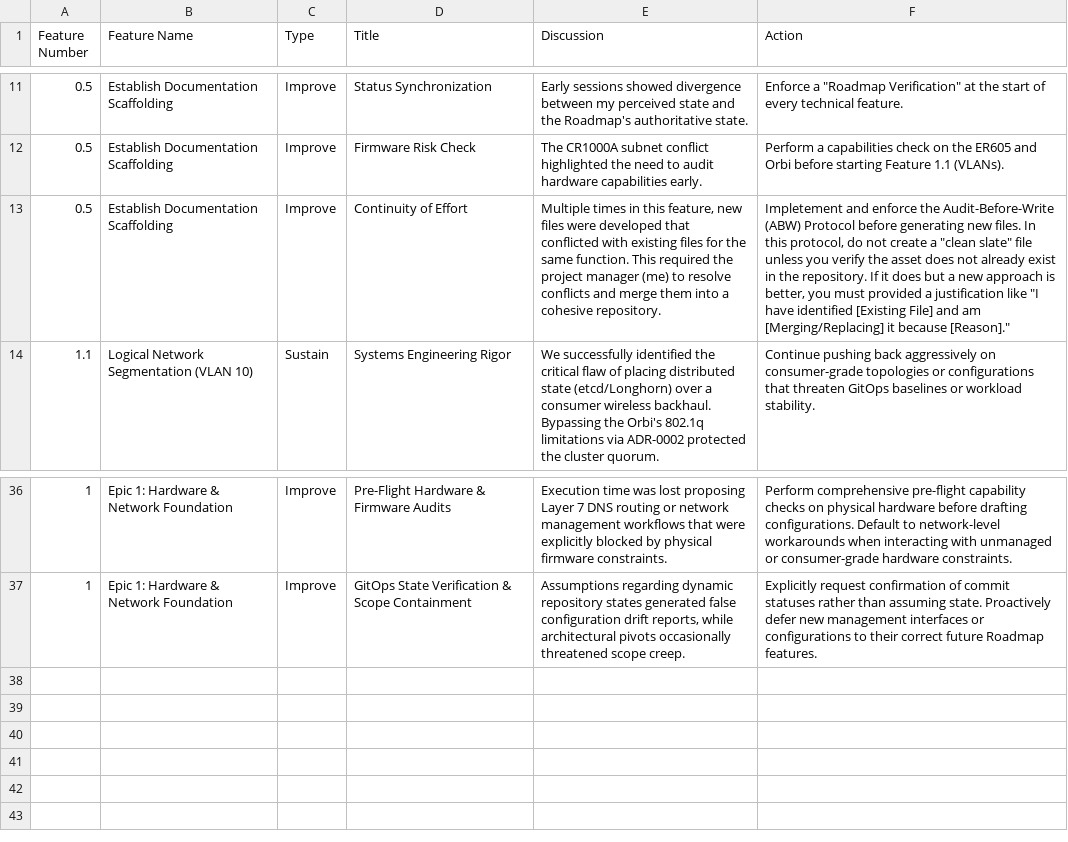
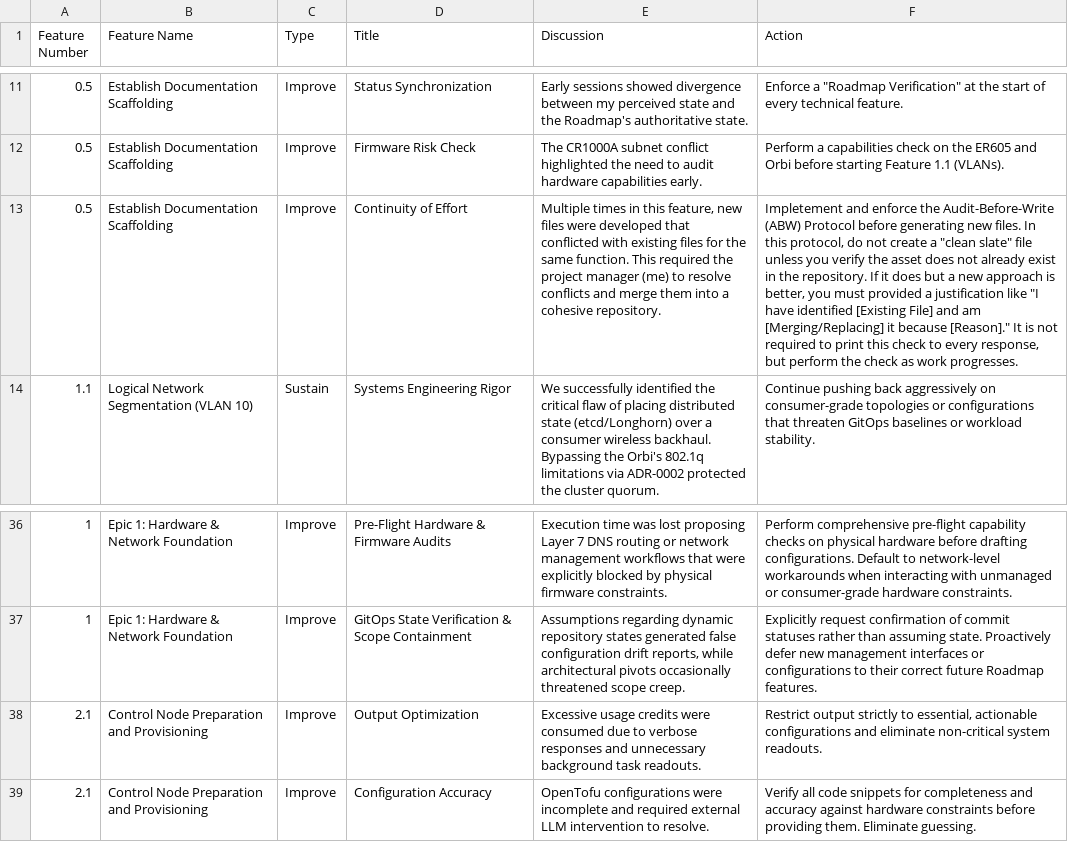
Before and after one commit to nkester/Homelab, a CSV file: docs/Retrospective.csv, drawn as a sheet; only a part is shown, gaps mark what is left out; the diff names each change by its address in the sheet, - before the commit and + after, or states it on an @@ line.

Commit message:
doc: Update the retrospective and roadmap to close feature 2.1

```diff
--- a/docs/Retrospective.csv
+++ b/docs/Retrospective.csv
-F13 (Action): …because [Reason]."
+F13 (Action): …because [Reason]." It is not required to print this check to every response, but perform the check as work progresses.
+row 38: 2.1 | Control Node Preparation and Provisioning | Improve | Output Optimization | Excessive usage credits were consumed due to verbose responses and unnecessary background task readouts. | Restrict output strictly to essential, actionable configurations and eliminate non-critical system readouts.
+row 39: 2.1 | Control Node Preparation and Provisioning | Improve | Configuration Accuracy | OpenTofu configurations were incomplete and required external LLM intervention to resolve. | Verify all code snippets for completeness and accuracy against hardware constraints before providing them. Eliminate guessing.
```
Also changed, not shown: docs/HomeLab_Project_Roadmap.csv.
